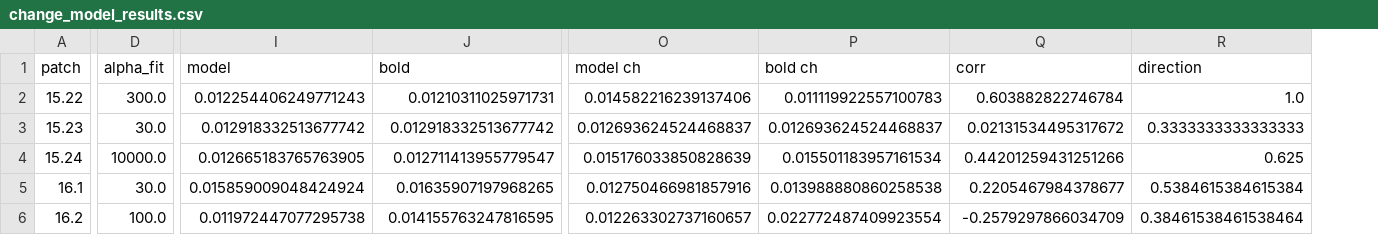
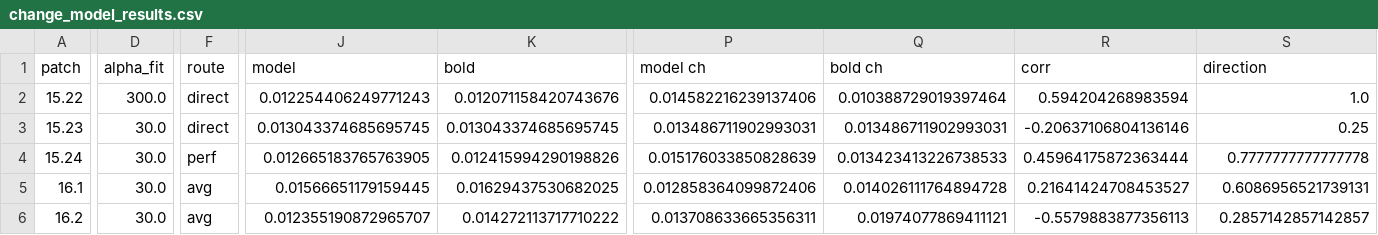
Before and after one commit to nkash324/GamePredictor, a CSV file: results/change_model_results.csv, drawn as a sheet; only a part is shown, gaps mark what is left out; addresses are those after the commit; the diff covers the shown part only; the diff names each change by its address in the sheet, - before the commit and + after, or states it on an @@ line.

```diff
--- a/results/change_model_results.csv
+++ b/results/change_model_results.csv
+column F (route), rows 2-6: direct | direct | perf | avg | avg
-K2 (bold): 0.01210311025971731
+K2 (bold): 0.012071158420743676
-Q2 (bold ch): 0.011119922557100783
+Q2 (bold ch): 0.010388729019397464
-R2 (corr): 0.603882822746784
+R2 (corr): 0.594204268983594
-J3 (model): 0.012918332513677742
+J3 (model): 0.013043374685695745
-K3 (bold): 0.012918332513677742
+K3 (bold): 0.013043374685695745
-P3 (model ch): 0.012693624524468837
+P3 (model ch): 0.013486711902993031
-Q3 (bold ch): 0.012693624524468837
+Q3 (bold ch): 0.013486711902993031
-R3 (corr): 0.02131534495317672
+R3 (corr): -0.20637106804136146
-S3 (direction): 0.3333333333333333
+S3 (direction): 0.25
-D4 (alpha_fit): 10000.0
+D4 (alpha_fit): 30.0
-K4 (bold): 0.012711413955779547
+K4 (bold): 0.012415994290198826
-Q4 (bold ch): 0.015501183957161534
+Q4 (bold ch): 0.013423413226738533
-R4 (corr): 0.44201259431251266
+R4 (corr): 0.45964175872363444
-S4 (direction): 0.625
+S4 (direction): 0.7777777777777778
-J5 (model): 0.015859009048424924
+J5 (model): 0.01566651179159445
-K5 (bold): 0.01635907197968265
+K5 (bold): 0.01629437530682025
-P5 (model ch): 0.012750466981857916
+P5 (model ch): 0.012858364099872406
-Q5 (bold ch): 0.013988880860258538
+Q5 (bold ch): 0.014026111764894728
-R5 (corr): 0.2205467984378677
+R5 (corr): 0.21641424708453527
-S5 (direction): 0.5384615384615384
+S5 (direction): 0.6086956521739131
-D6 (alpha_fit): 100.0
+D6 (alpha_fit): 30.0
-J6 (model): 0.011972447077295738
+J6 (model): 0.012355190872965707
-K6 (bold): 0.014155763247816595
+K6 (bold): 0.014272113717710222
-P6 (model ch): 0.012263302737160657
+P6 (model ch): 0.013708633665356311
-Q6 (bold ch): 0.022772487409923554
+Q6 (bold ch): 0.01974077869411121
-R6 (corr): -0.2579297866034709
+R6 (corr): -0.5579883877356113
-S6 (direction): 0.38461538461538464
+S6 (direction): 0.2857142857142857
```
Also changed, not shown: 115 edited cells elsewhere in this file, results/change_model_weights.csv, results/item_changes.csv, 7 other files.
